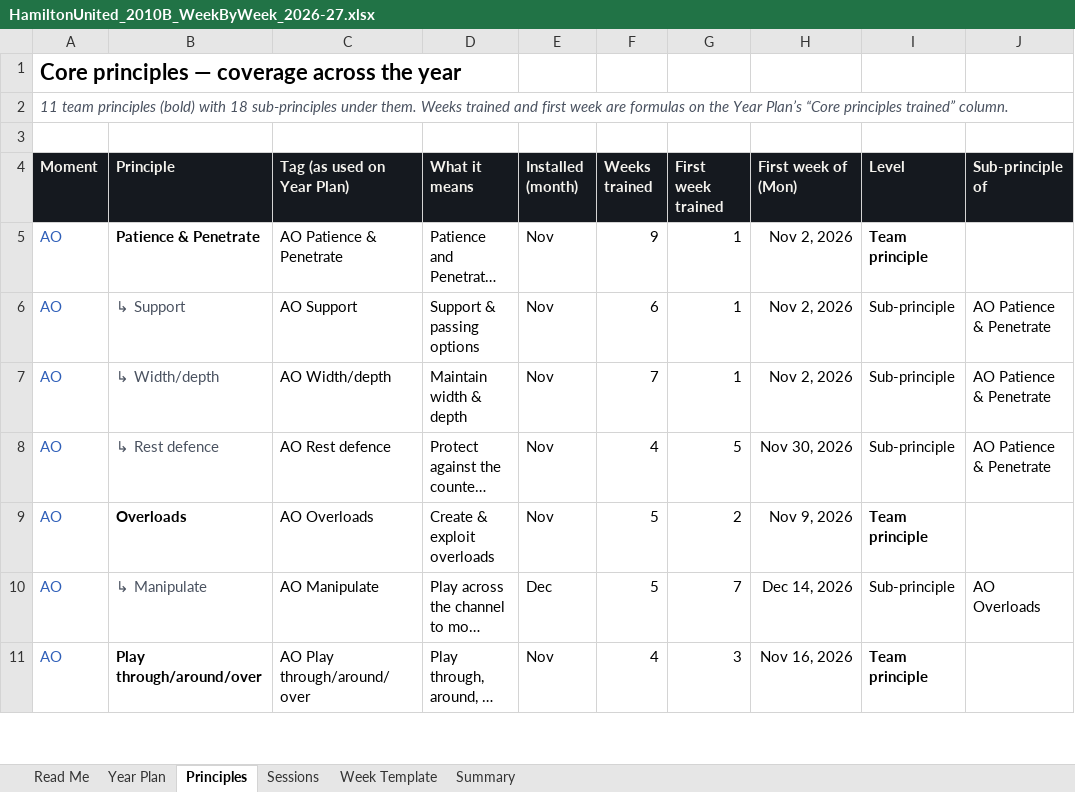
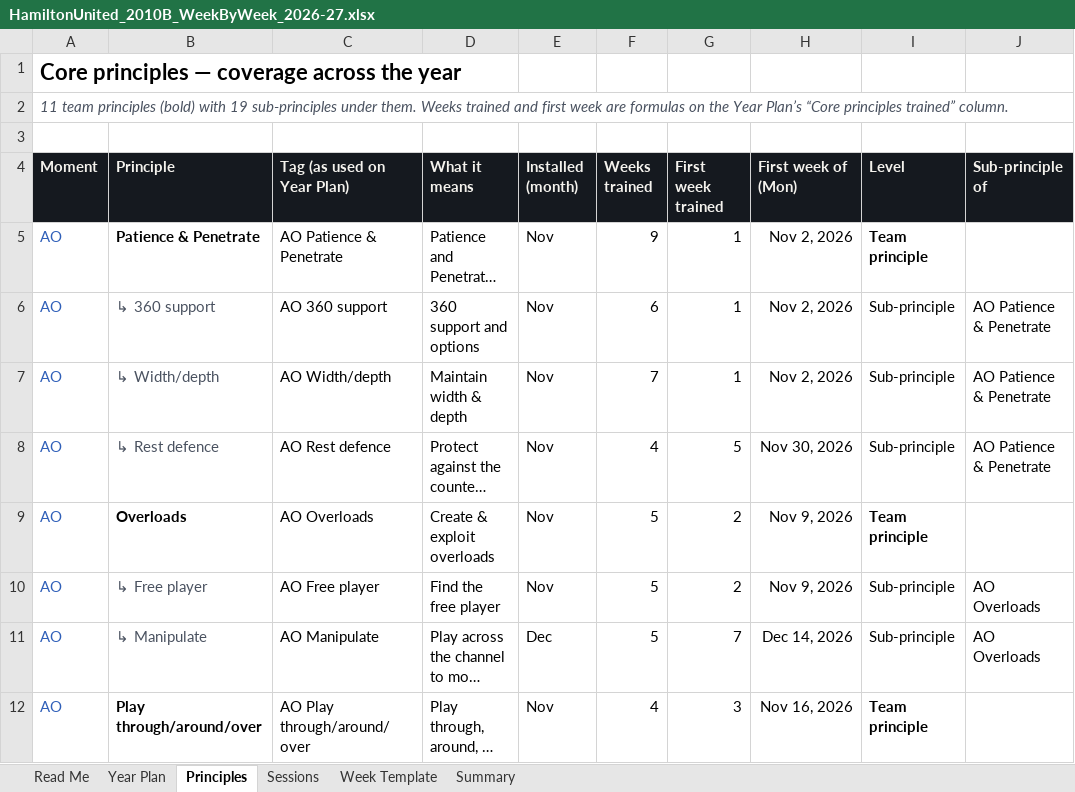
Before and after one commit to mirtogianfranco-stack/ninetyplus, an Excel workbook: deliverables/hamilton/HamiltonUnited_2010B_WeekByWeek_2026-27.xlsx, sheet Principles, drawn as a sheet; only a part is shown; long unchanged cells end in …; values as stored, in another font and other column widths than the file's, no borders; the diff names each change by its address in the sheet, - before the commit and + after, or states it on an @@ line.

```diff
--- a/deliverables/hamilton/HamiltonUnited_2010B_WeekByWeek_2026-27.xlsx (sheet Principles)
+++ b/deliverables/hamilton/HamiltonUnited_2010B_WeekByWeek_2026-27.xlsx (sheet Principles)
-A2 (Moment): …(bold) with 18 sub-principles under…
+A2 (Moment): …(bold) with 19 sub-principles under…
-B6 (Principle): ↳ Support
+B6 (Principle): ↳ 360 support
-C6 (Tag (as used on Year Plan)): AO Support
+C6 (Tag (as used on Year Plan)): AO 360 support
-D6 (What it means): Support & passing options
+D6 (What it means): 360 support and options
+row 10: AO | ↳ Free player | AO Free player | Find the free player | Nov | 5 | 2 | Nov 9, 2026 | Sub-principle | AO Overloads
```
Also changed, not shown: sheet Sessions, sheet Year Plan, sheet Read Me, charts or pictures.
